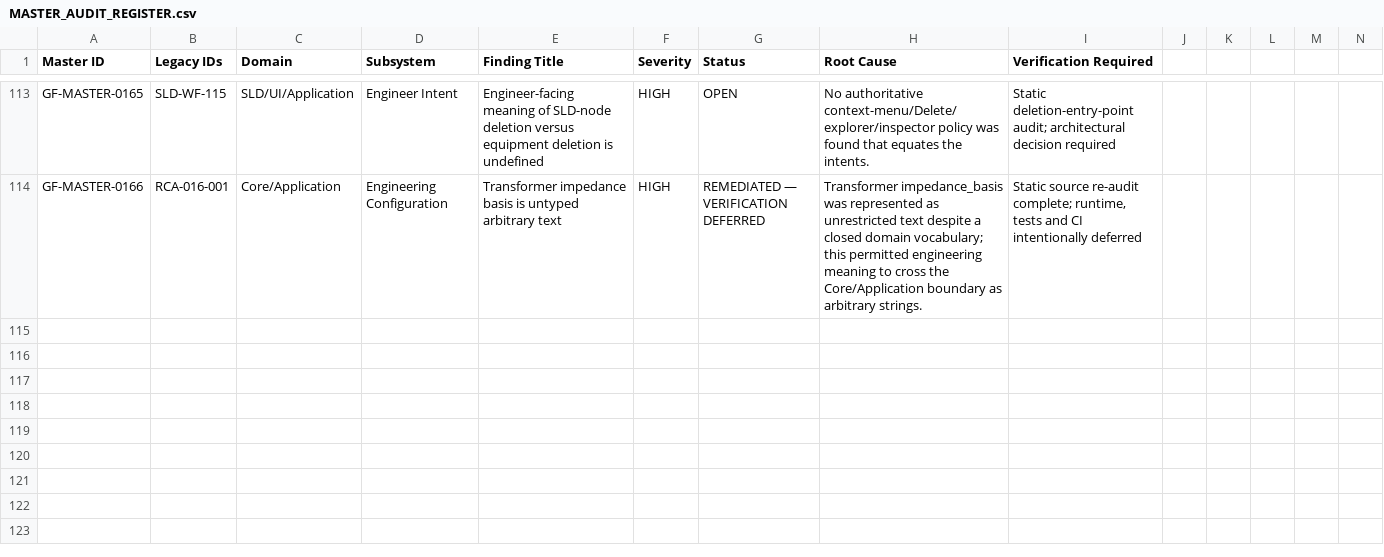
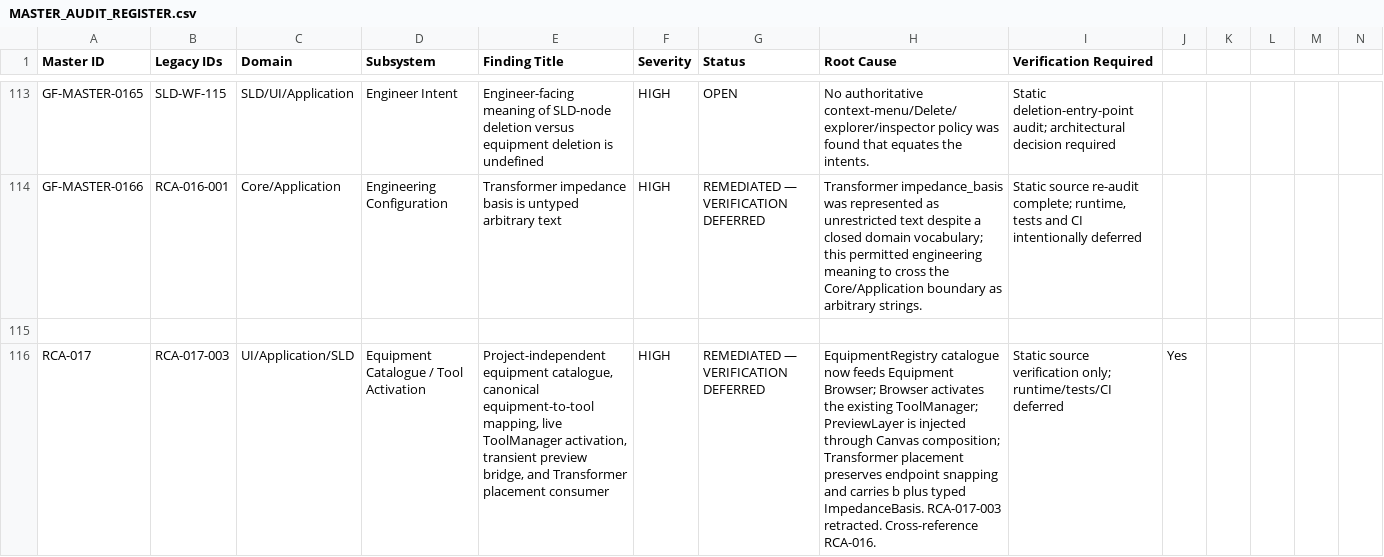
Before and after one commit to SubhenduMishra29/GridForge, a CSV file: audit/MASTER_AUDIT_REGISTER.csv, drawn as a sheet; only a part is shown, gaps mark what is left out; rows hold the shown columns only; the diff names each change by its address in the sheet, - before the commit and + after, or states it on an @@ line.

Commit message:
Update RCA-017 master register CSV

```diff
--- a/audit/MASTER_AUDIT_REGISTER.csv
+++ b/audit/MASTER_AUDIT_REGISTER.csv
+row 115: (empty)
+row 116: RCA-017 | RCA-017-003 | UI/Application/SLD | Equipment Catalogue / Tool Activation | Project-independent equipment catalogue, canonical equipment-to-tool mapping, live ToolManager activation, transient preview bridge, and Transformer placement consumer | HIGH | REMEDIATED — VERIFICATION DEFERRED | EquipmentRegistry catalogue now feeds Equipment Browser; Browser activates the existing ToolManager; PreviewLayer is injected through Canvas composition; Transformer placement preserves endpoint snapping and carries b plus typed ImpedanceBasis. RCA-017-003 retracted. Cross-reference RCA-016. | Static source verification only; runtime/tests/CI deferred | Yes
```
